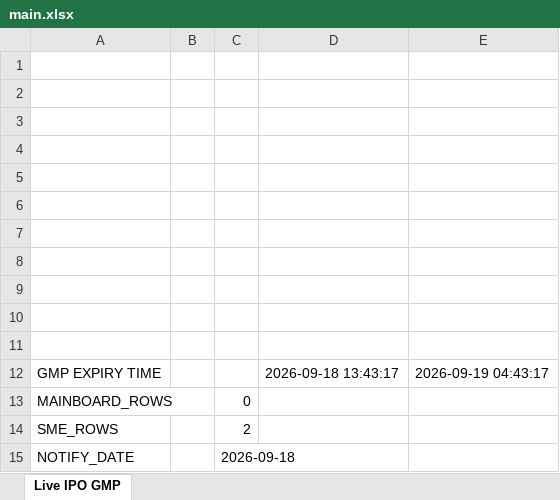
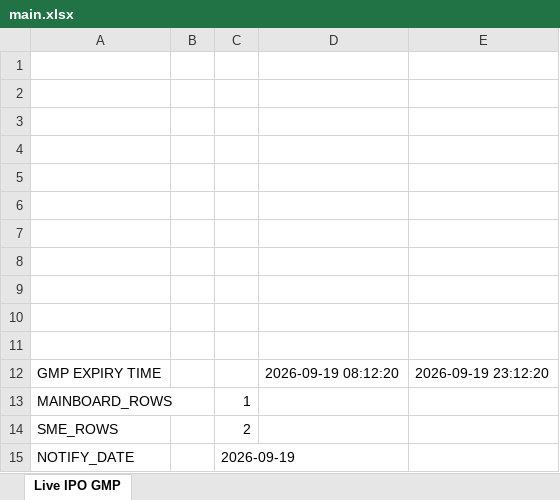
Before and after one commit to ayushpdkushwaha1/ipo-gmp-bot, an Excel workbook: files/main.xlsx, sheet Live IPO GMP, drawn as a sheet; values as stored, in another font and other column widths than the file's, no borders; the diff names each change by its address in the sheet, - before the commit and + after, or states it on an @@ line.

```diff
--- a/files/main.xlsx (sheet Live IPO GMP)
+++ b/files/main.xlsx (sheet Live IPO GMP)
-D12: 2026-09-18 13:43:17
+D12: 2026-09-19 08:12:20
-E12: 2026-09-19 04:43:17
+E12: 2026-09-19 23:12:20
-C13: 0
+C13: 1
-C15: 2026-09-18
+C15: 2026-09-19
```
Also changed, not shown: files/Mainboard_IPOs.xlsx, files/SME_IPOs.xlsx, 2 other files.
